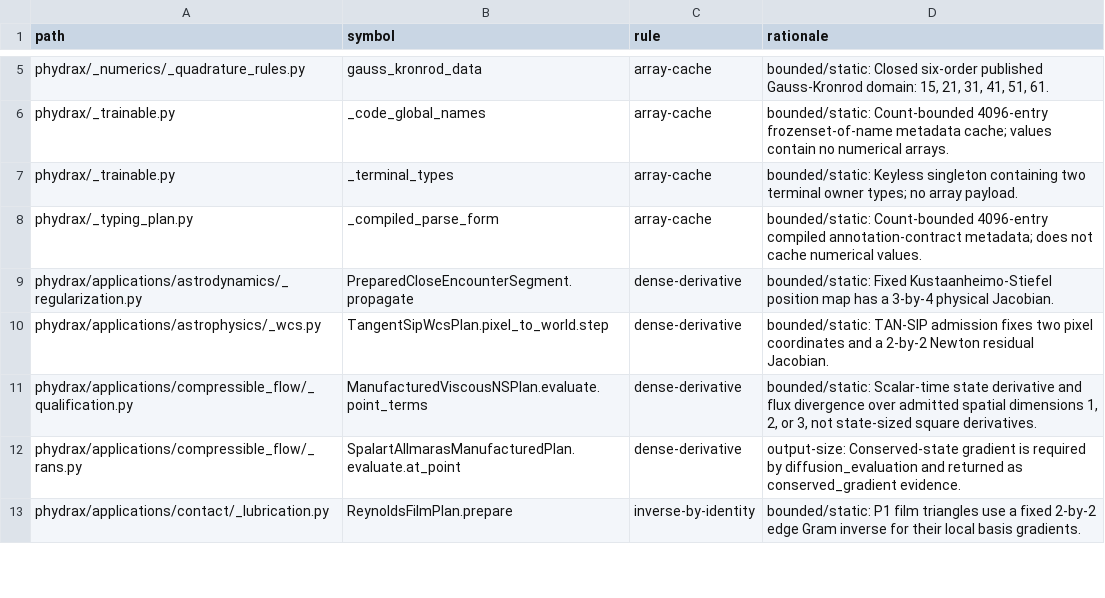
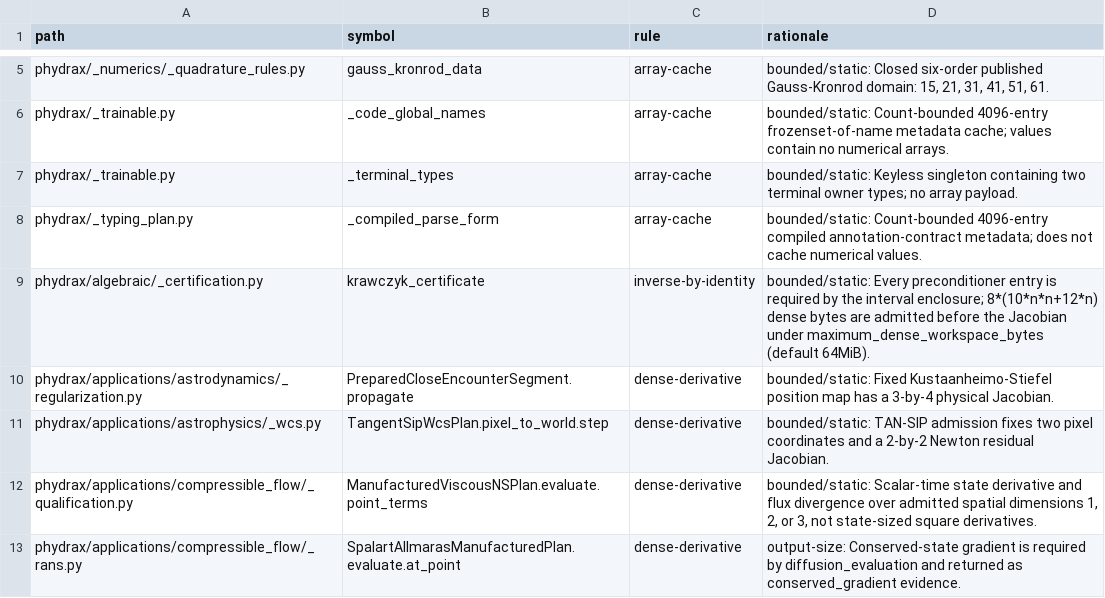
Before and after one commit to phydra-labs/phydrax, a TSV file: docs/plans/memory-pattern-allowlist.tsv, drawn as a sheet; only a part is shown, gaps mark what is left out; the shorter side is filled out with more unchanged rows; the diff names each change by its address in the sheet, - before the commit and + after, or states it on an @@ line.

Commit message:
Finalize memory audit and ratchet against integrated remediation

```diff
--- a/docs/plans/memory-pattern-allowlist.tsv
+++ b/docs/plans/memory-pattern-allowlist.tsv
+row 9: phydrax/algebraic/_certification.py | krawczyk_certificate | inverse-by-identity | bounded/static: Every preconditioner entry is required by the interval enclosure; 8*(10*n*n+12*n) dense bytes are admitted before the Jacobian under maximum_dense_workspace_bytes (default 64MiB).
```
Also changed, not shown: 5 other files.
